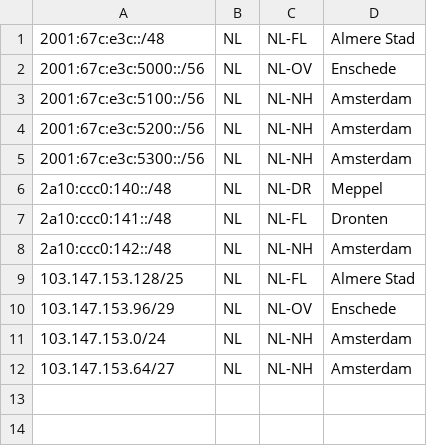
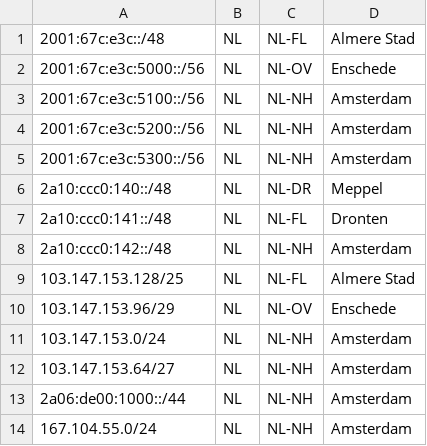
Before and after one commit to reulnl/as215296, a CSV file: geofeed_as215296.csv, drawn as a sheet; the diff names each change by its address in the sheet, - before the commit and + after, or states it on an @@ line.

Commit message:
Update geofeed_as215296.csv

```diff
--- a/geofeed_as215296.csv
+++ b/geofeed_as215296.csv
+row 13: 2a06:de00:1000::/44 | NL | NL-NH | Amsterdam
+row 14: 167.104.55.0/24 | NL | NL-NH | Amsterdam
```
